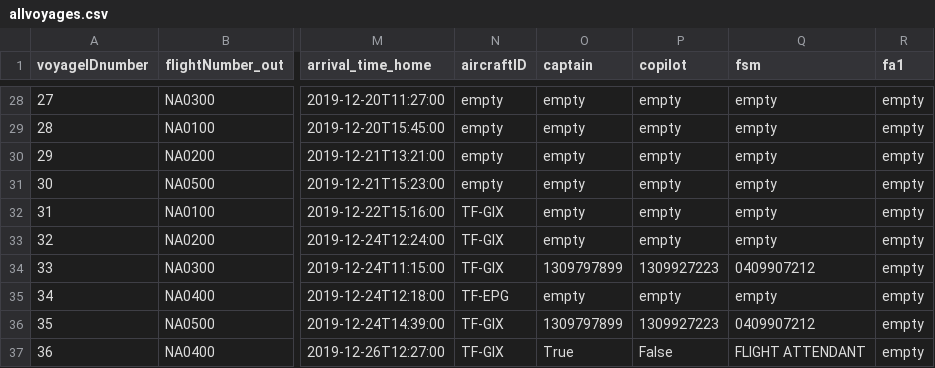
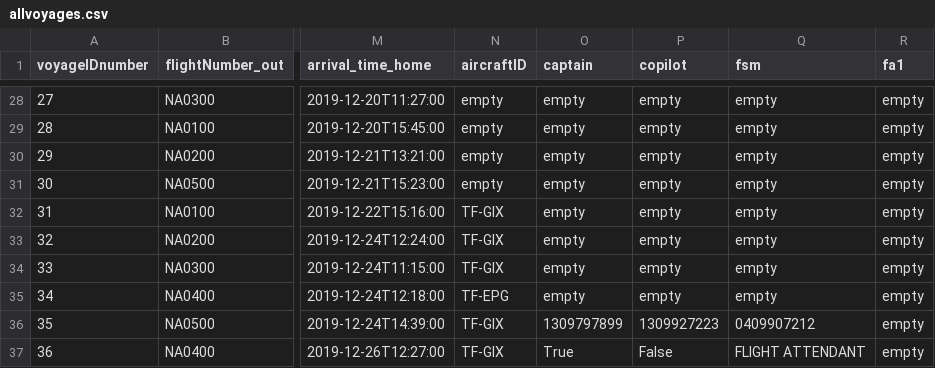
Before and after one commit to helenaj18/Dagb-k, a CSV file: NaNair/UPDATEDSTUDENTDATA/allvoyages.csv, drawn as a sheet; only a part is shown, gaps mark what is left out; the diff names each change by its address in the sheet, - before the commit and + after, or states it on an @@ line.

Commit message:
edit existing voyage

```diff
--- a/NaNair/UPDATEDSTUDENTDATA/allvoyages.csv
+++ b/NaNair/UPDATEDSTUDENTDATA/allvoyages.csv
-O34 (captain): 1309797899
+O34 (captain): empty
-P34 (copilot): 1309927223
+P34 (copilot): empty
-Q34 (fsm): 0409907212
+Q34 (fsm): empty
```
Also changed, not shown: 7 other files.
